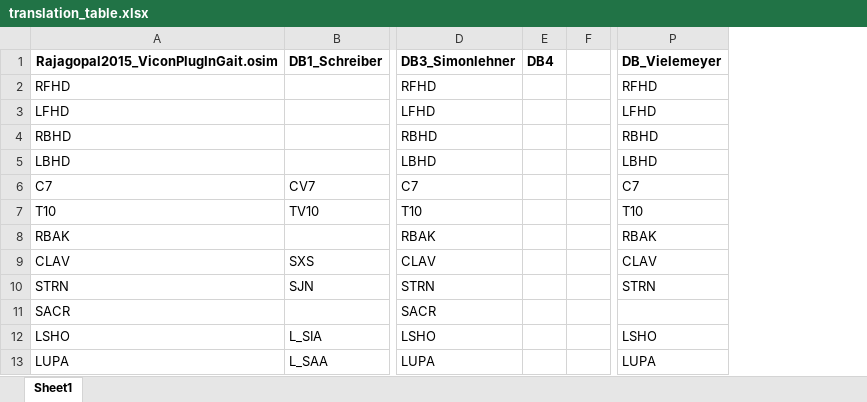
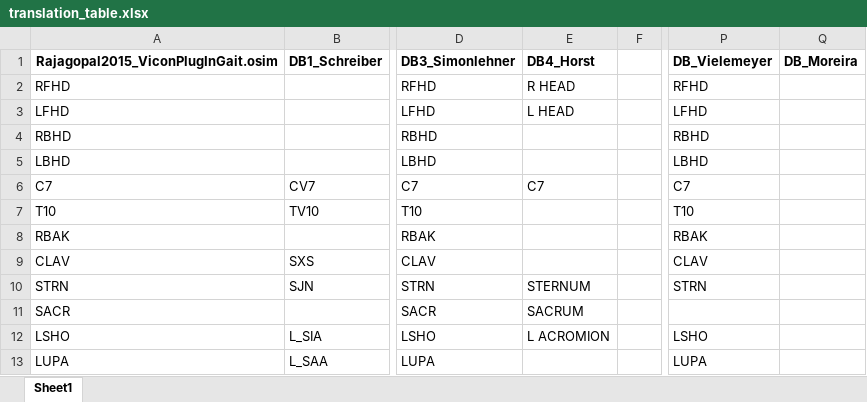
Before and after one commit to perlasqr/TeamProject_BioMAC, an Excel workbook: data/translation_table.xlsx, sheet Sheet1, drawn as a sheet; only a part is shown, gaps mark what is left out; values as stored, in another font and other column widths than the file's, no borders; removed rows and columns are numbered as before the commit, all else as after; the diff names each change by its address in the sheet, - before the commit and + after, or states it on an @@ line.

Commit message:
Update translation_table with markers of new DB4_Horst

```diff
--- a/data/translation_table.xlsx (sheet Sheet1)
+++ b/data/translation_table.xlsx (sheet Sheet1)
-column E (DB4), empty
+column E (DB4_Horst), rows 2-12: R HEAD | L HEAD |  |  | C7 |  |  |  | STERNUM | SACRUM | L ACROMION
+column Q (DB_Moreira), empty
```
